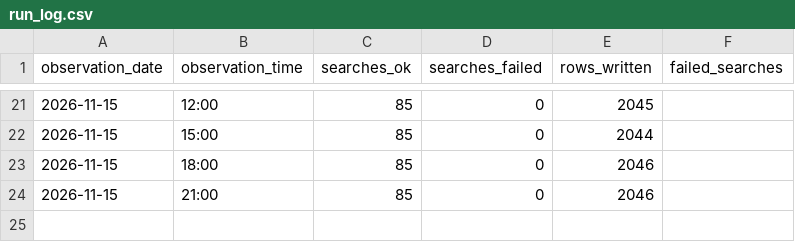
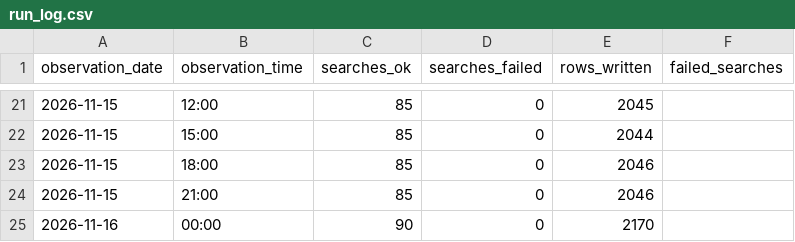
Before and after one commit to avaiwashita1/flight-price-tracker, a CSV file: data/run_log.csv, drawn as a sheet; only a part is shown, gaps mark what is left out.

Commit message:
Add observations 2026-11-16 08:09

```diff
--- a/data/run_log.csv
+++ b/data/run_log.csv
@@ -24 +24,2 @@ observation_date,observation_time,searches_ok,searches_failed,rows_written,faile
 2026-11-15,21:00,85,0,2046,
+2026-11-16,00:00,90,0,2170,
```
Also changed, not shown: 1 other file.
